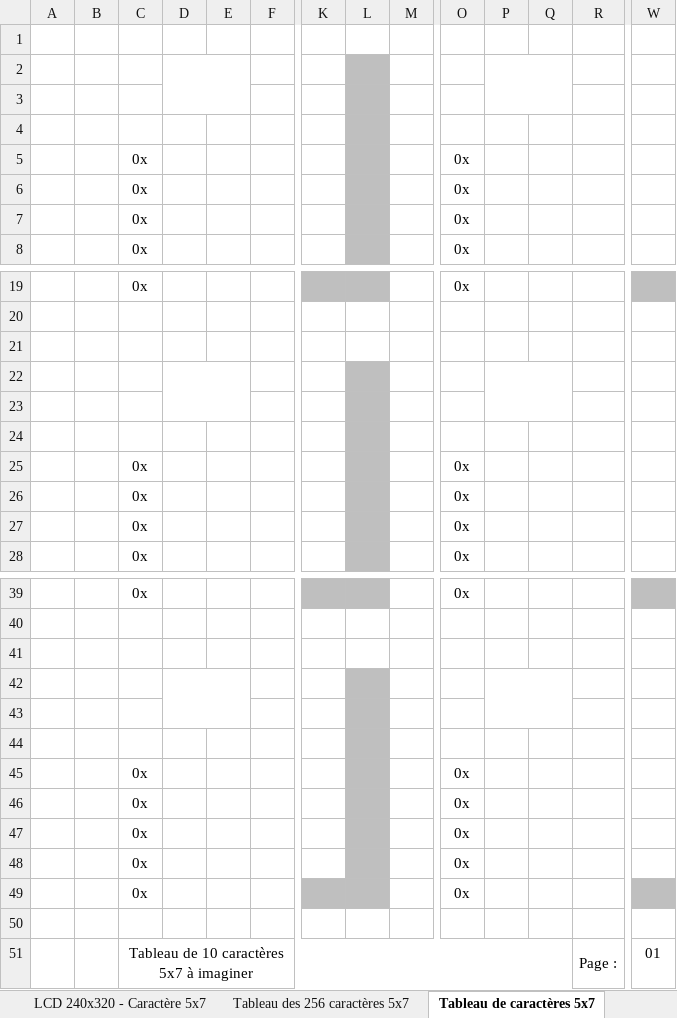
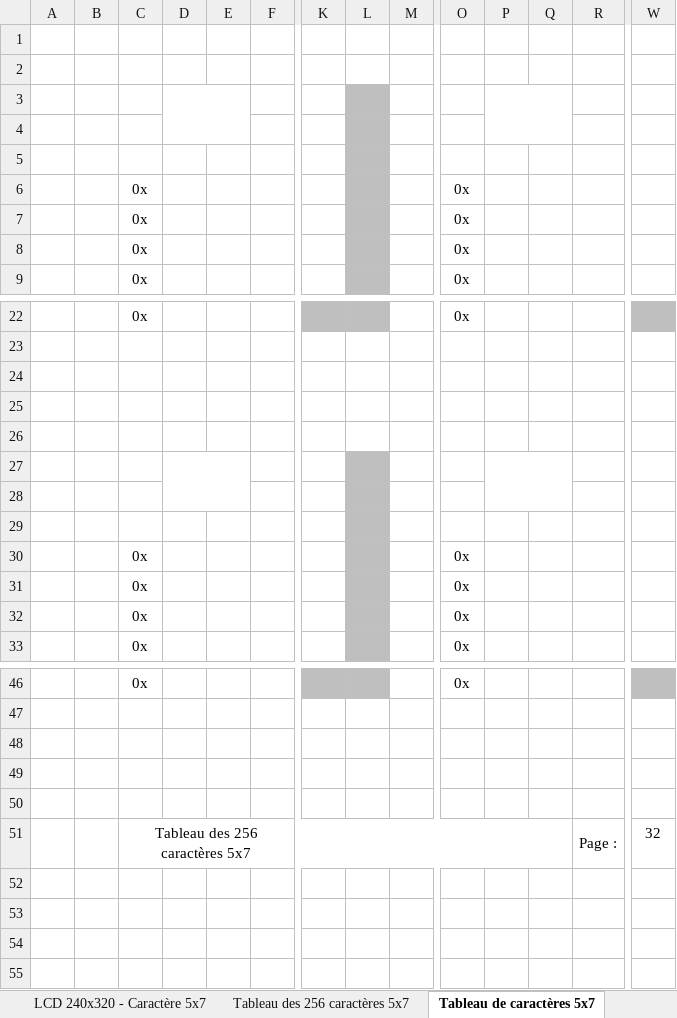
Before and after one commit to Emmanuel-NIATI/MFP2022, an Excel workbook: Horloge/doc/UWP Horloge - Version 100.xlsx, sheet Tableau de caractères 5x7, drawn as a sheet; only a part is shown, gaps mark what is left out; values as stored, in another font and other column widths than the file's, no borders; 1 other sheet too large or unreadable and not compared; removed rows and columns are numbered as before the commit, all else as after; rows hold the shown columns only; the diff covers the shown part only; the diff names each change by its address in the sheet, - before the commit and + after, or states it on an @@ line.

```diff
--- a/Horloge/doc/UWP Horloge - Version 100.xlsx (sheet Tableau de caractères 5x7)
+++ b/Horloge/doc/UWP Horloge - Version 100.xlsx (sheet Tableau de caractères 5x7)
-D2:E3 merged
-L2 fill: #BFBFBF
+L2 fill: none
-P2:Q3 merged
+D3:E4 merged
+P3:Q4 merged
+row 5: (empty)
-D22:E23 merged
-L25:L26 fill: #BFBFBF
+L25:L26 fill: none
-P22:Q23 merged
+D27:E28 merged
+P27:Q28 merged
+row 28: (empty)
+row 29: (empty)
-D42:E43 merged
-L49:L50 fill: #BFBFBF
+L49:L50 fill: none
-P42:Q43 merged
-row 44: (empty)
-row 45:  |  | 0x |  |  |  |  |  |  | 0x
-row 46:  |  | 0x |  |  |  |  |  |  | 0x
-row 47:  |  | 0x |  |  |  |  |  |  | 0x
-row 48:  |  | 0x |  |  |  |  |  |  | 0x
-row 49:  |  | 0x |  |  |  |  |  |  | 0x
-row 50: (empty)
-C51: Tableau de 10 caractères 5x7 à imaginer
+C51: Tableau des 256 caractères 5x7
-W51: 01
+W51: 32
```
Also changed, not shown: 4 added rows elsewhere in this sheet, other sheet tabs, 2 other files.
